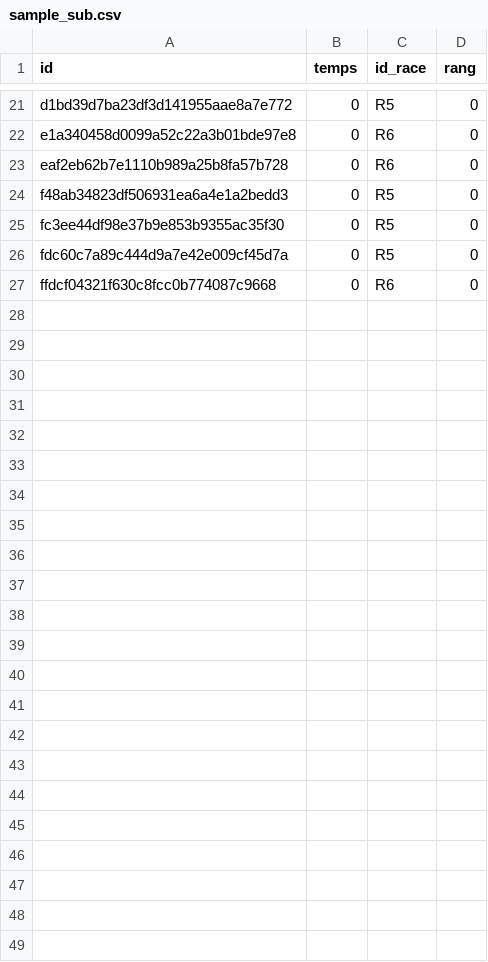
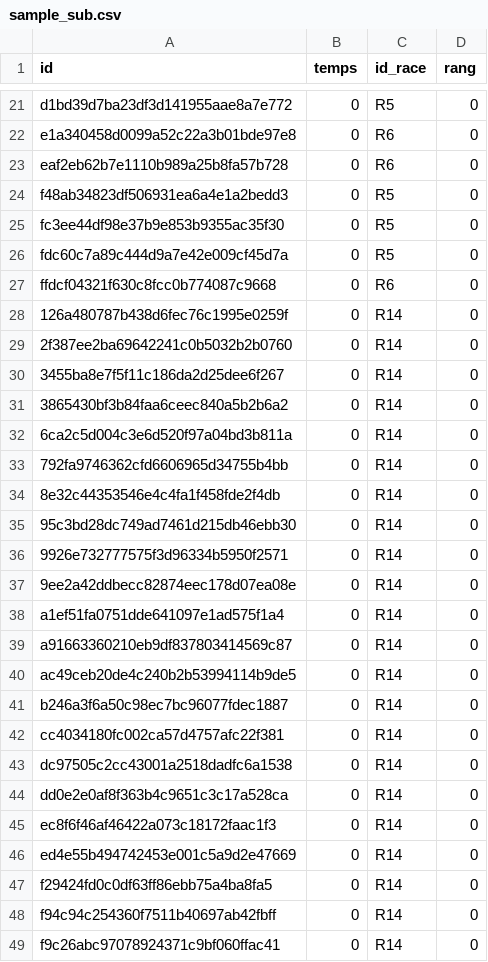
Before and after one commit to innovation-cup/datasciencegame, a CSV file: sample_sub.csv, drawn as a sheet; only a part is shown, gaps mark what is left out.

```diff
--- a/sample_sub.csv
+++ b/sample_sub.csv
@@ -27 +27,23 @@ fdc60c7a89c444d9a7e42e009cf45d7a,0,R5,0
 ffdcf04321f630c8fcc0b774087c9668,0,R6,0
+126a480787b438d6fec76c1995e0259f,0,R14,0
+2f387ee2ba69642241c0b5032b2b0760,0,R14,0
+3455ba8e7f5f11c186da2d25dee6f267,0,R14,0
+3865430bf3b84faa6ceec840a5b2b6a2,0,R14,0
+6ca2c5d004c3e6d520f97a04bd3b811a,0,R14,0
+792fa9746362cfd6606965d34755b4bb,0,R14,0
+8e32c44353546e4c4fa1f458fde2f4db,0,R14,0
+95c3bd28dc749ad7461d215db46ebb30,0,R14,0
+9926e732777575f3d96334b5950f2571,0,R14,0
+9ee2a42ddbecc82874eec178d07ea08e,0,R14,0
+a1ef51fa0751dde641097e1ad575f1a4,0,R14,0
+a91663360210eb9df837803414569c87,0,R14,0
+ac49ceb20de4c240b2b53994114b9de5,0,R14,0
+b246a3f6a50c98ec7bc96077fdec1887,0,R14,0
+cc4034180fc002ca57d4757afc22f381,0,R14,0
+dc97505c2cc43001a2518dadfc6a1538,0,R14,0
+dd0e2e0af8f363b4c9651c3c17a528ca,0,R14,0
+ec8f6f46af46422a073c18172faac1f3,0,R14,0
+ed4e55b494742453e001c5a9d2e47669,0,R14,0
+f29424fd0c0df63ff86ebb75a4ba8fa5,0,R14,0
+f94c94c254360f7511b40697ab42fbff,0,R14,0
+f9c26abc97078924371c9bf060ffac41,0,R14,0
```
Also changed, not shown: ID_Time_train.csv, sample_sub_kaggle.csv, 3 other files.
